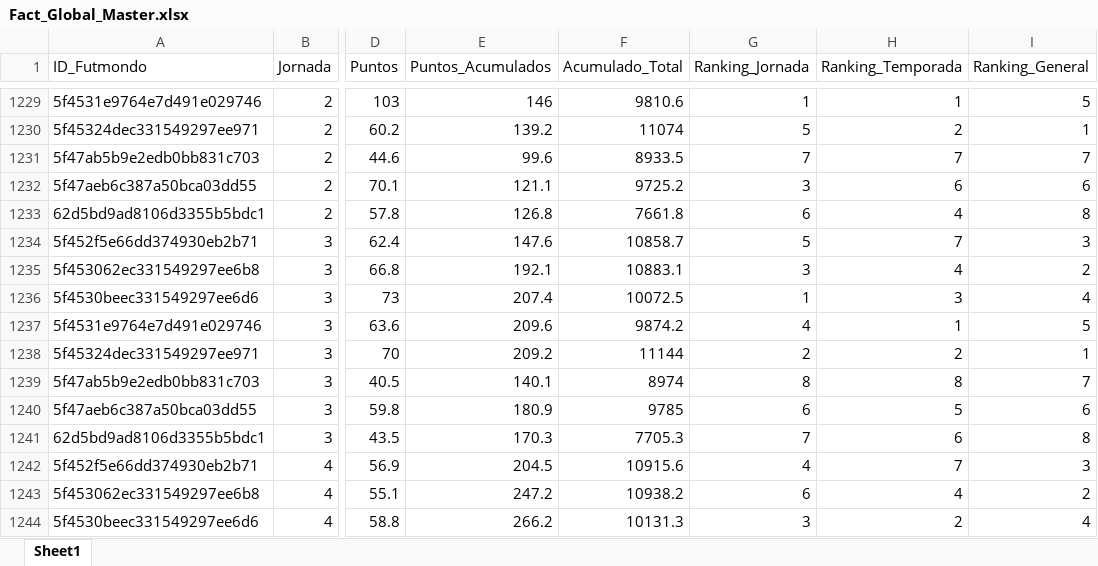
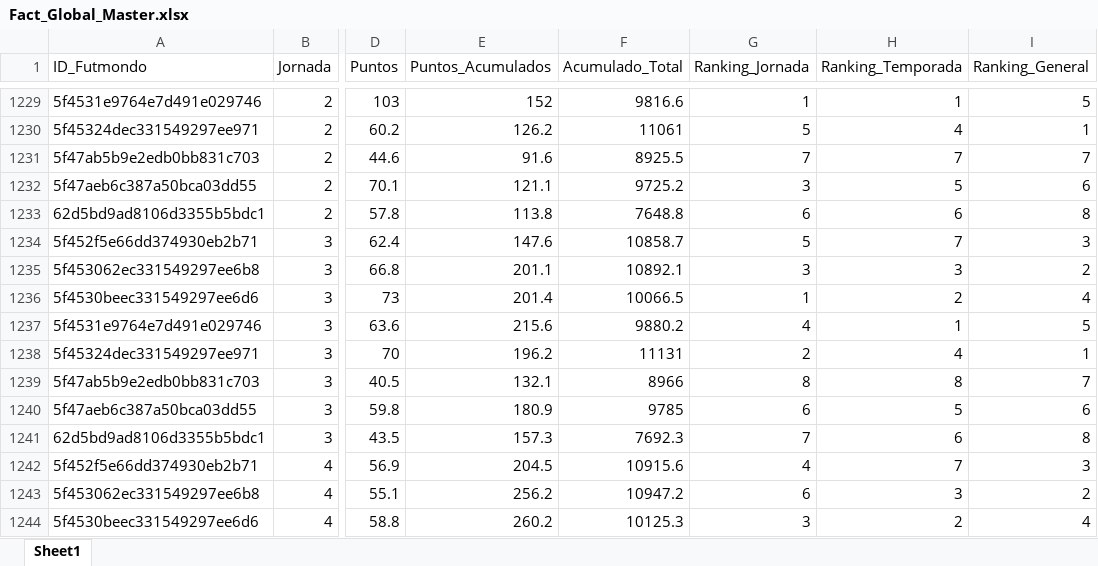
Before and after one commit to kelo71bis/FutmondoBOT, an Excel workbook: datos/vistas_negocio/Fact_Global_Master.xlsx, sheet Sheet1, drawn as a sheet; only a part is shown, gaps mark what is left out; values as stored, in another font and other column widths than the file's, no borders; the diff covers the shown part only; the diff names each change by its address in the sheet, - before the commit and + after, or states it on an @@ line.

```diff
--- a/datos/vistas_negocio/Fact_Global_Master.xlsx (sheet Sheet1)
+++ b/datos/vistas_negocio/Fact_Global_Master.xlsx (sheet Sheet1)
-E1229 (Puntos_Acumulados): 146
+E1229 (Puntos_Acumulados): 152
-F1229 (Acumulado_Total): 9810.6
+F1229 (Acumulado_Total): 9816.6
-E1230 (Puntos_Acumulados): 139.2
+E1230 (Puntos_Acumulados): 126.2
-F1230 (Acumulado_Total): 11074
+F1230 (Acumulado_Total): 11061
-H1230 (Ranking_Temporada): 2
+H1230 (Ranking_Temporada): 4
-E1231 (Puntos_Acumulados): 99.6
+E1231 (Puntos_Acumulados): 91.6
-F1231 (Acumulado_Total): 8933.5
+F1231 (Acumulado_Total): 8925.5
-H1232 (Ranking_Temporada): 6
+H1232 (Ranking_Temporada): 5
-E1233 (Puntos_Acumulados): 126.8
+E1233 (Puntos_Acumulados): 113.8
-F1233 (Acumulado_Total): 7661.8
+F1233 (Acumulado_Total): 7648.8
-H1233 (Ranking_Temporada): 4
+H1233 (Ranking_Temporada): 6
-E1235 (Puntos_Acumulados): 192.1
+E1235 (Puntos_Acumulados): 201.1
-F1235 (Acumulado_Total): 10883.1
+F1235 (Acumulado_Total): 10892.1
-H1235 (Ranking_Temporada): 4
+H1235 (Ranking_Temporada): 3
-E1236 (Puntos_Acumulados): 207.4
+E1236 (Puntos_Acumulados): 201.4
-F1236 (Acumulado_Total): 10072.5
+F1236 (Acumulado_Total): 10066.5
-H1236 (Ranking_Temporada): 3
+H1236 (Ranking_Temporada): 2
-E1237 (Puntos_Acumulados): 209.6
+E1237 (Puntos_Acumulados): 215.6
-F1237 (Acumulado_Total): 9874.2
+F1237 (Acumulado_Total): 9880.2
-E1238 (Puntos_Acumulados): 209.2
+E1238 (Puntos_Acumulados): 196.2
-F1238 (Acumulado_Total): 11144
+F1238 (Acumulado_Total): 11131
-H1238 (Ranking_Temporada): 2
+H1238 (Ranking_Temporada): 4
-E1239 (Puntos_Acumulados): 140.1
+E1239 (Puntos_Acumulados): 132.1
-F1239 (Acumulado_Total): 8974
+F1239 (Acumulado_Total): 8966
-E1241 (Puntos_Acumulados): 170.3
+E1241 (Puntos_Acumulados): 157.3
-F1241 (Acumulado_Total): 7705.3
+F1241 (Acumulado_Total): 7692.3
-E1243 (Puntos_Acumulados): 247.2
+E1243 (Puntos_Acumulados): 256.2
-F1243 (Acumulado_Total): 10938.2
+F1243 (Acumulado_Total): 10947.2
-H1243 (Ranking_Temporada): 4
+H1243 (Ranking_Temporada): 3
-E1244 (Puntos_Acumulados): 266.2
+E1244 (Puntos_Acumulados): 260.2
-F1244 (Acumulado_Total): 10131.3
+F1244 (Acumulado_Total): 10125.3
```
Also changed, not shown: 32 added rows and 447 edited cells elsewhere in this sheet, datos/hechos/td_puntos_jugadores_2025_26.xlsx, 5 other files.
